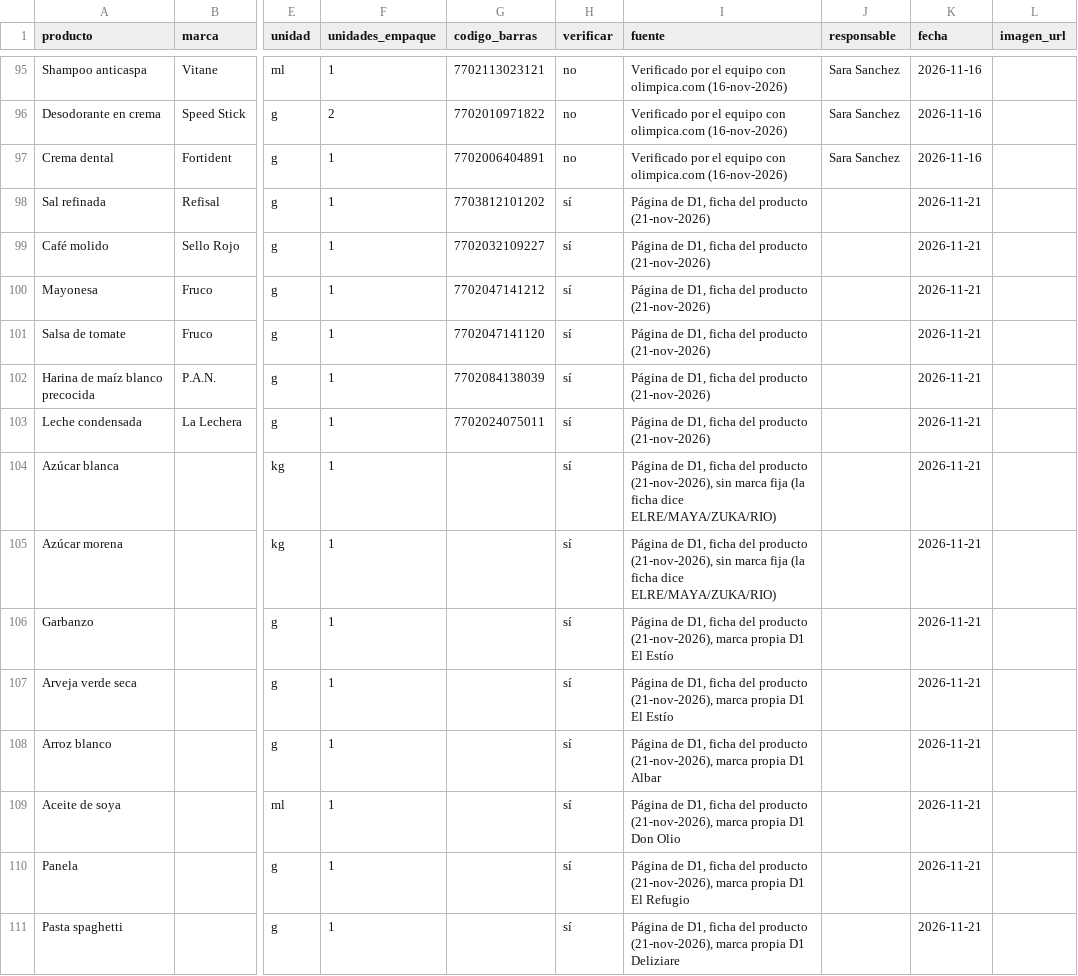
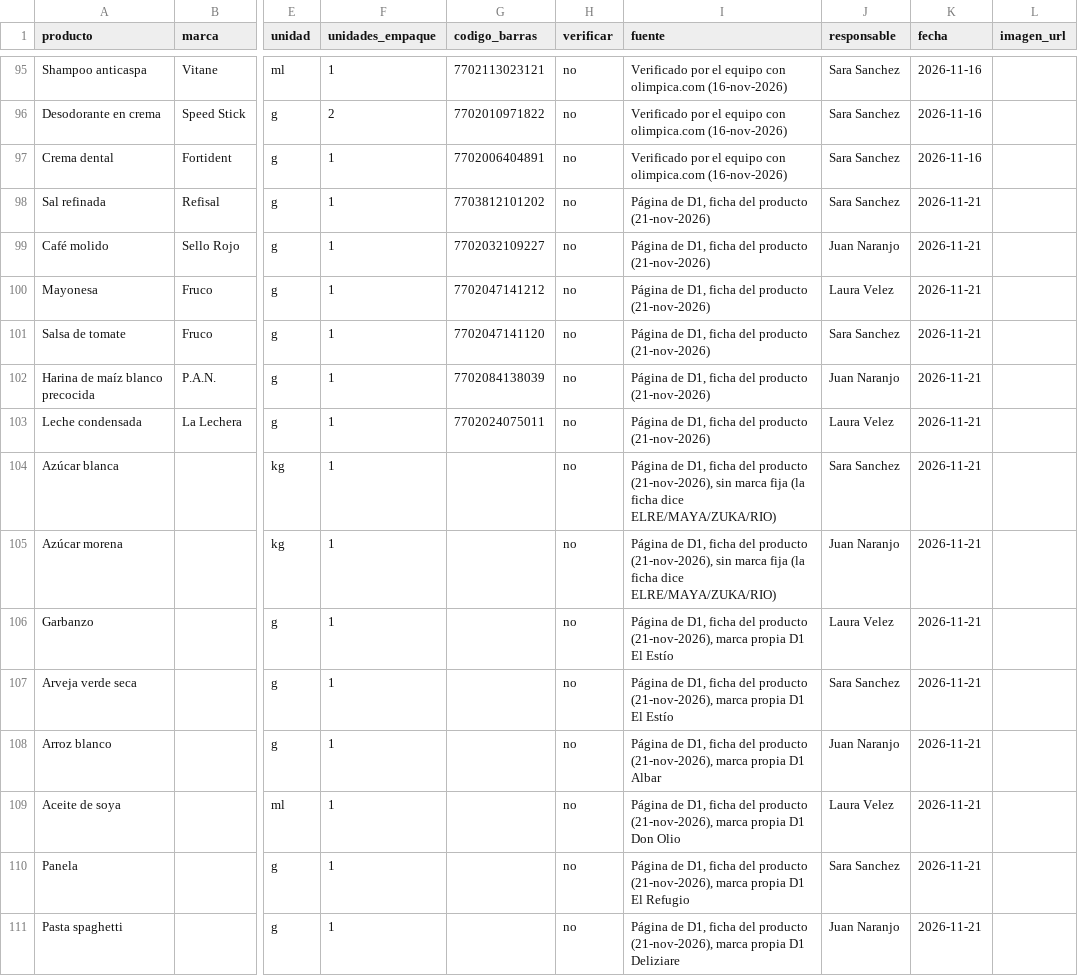
Before and after one commit to JuanJo0775/Sistema_valora_B, a CSV file: seed/productos.csv, drawn as a sheet; only a part is shown, gaps mark what is left out; the diff covers the shown part only; the diff names each change by its address in the sheet, - before the commit and + after, or states it on an @@ line.

```diff
--- a/seed/productos.csv
+++ b/seed/productos.csv
-H98:H111 (verificar): sí
+H98:H111 (verificar): no
-J98 (responsable): (empty)
+J98 (responsable): Sara Sanchez
-J99 (responsable): (empty)
+J99 (responsable): Juan Naranjo
-J100 (responsable): (empty)
+J100 (responsable): Laura Velez
-J101 (responsable): (empty)
+J101 (responsable): Sara Sanchez
-J102 (responsable): (empty)
+J102 (responsable): Juan Naranjo
-J103 (responsable): (empty)
+J103 (responsable): Laura Velez
-J104 (responsable): (empty)
+J104 (responsable): Sara Sanchez
-J105 (responsable): (empty)
+J105 (responsable): Juan Naranjo
-J106 (responsable): (empty)
+J106 (responsable): Laura Velez
-J107 (responsable): (empty)
+J107 (responsable): Sara Sanchez
-J108 (responsable): (empty)
+J108 (responsable): Juan Naranjo
-J109 (responsable): (empty)
+J109 (responsable): Laura Velez
-J110 (responsable): (empty)
+J110 (responsable): Sara Sanchez
-J111 (responsable): (empty)
+J111 (responsable): Juan Naranjo
```
Also changed, not shown: 130 edited cells elsewhere in this file, seed/precios-iniciales.csv, seed/sipsa.csv.
